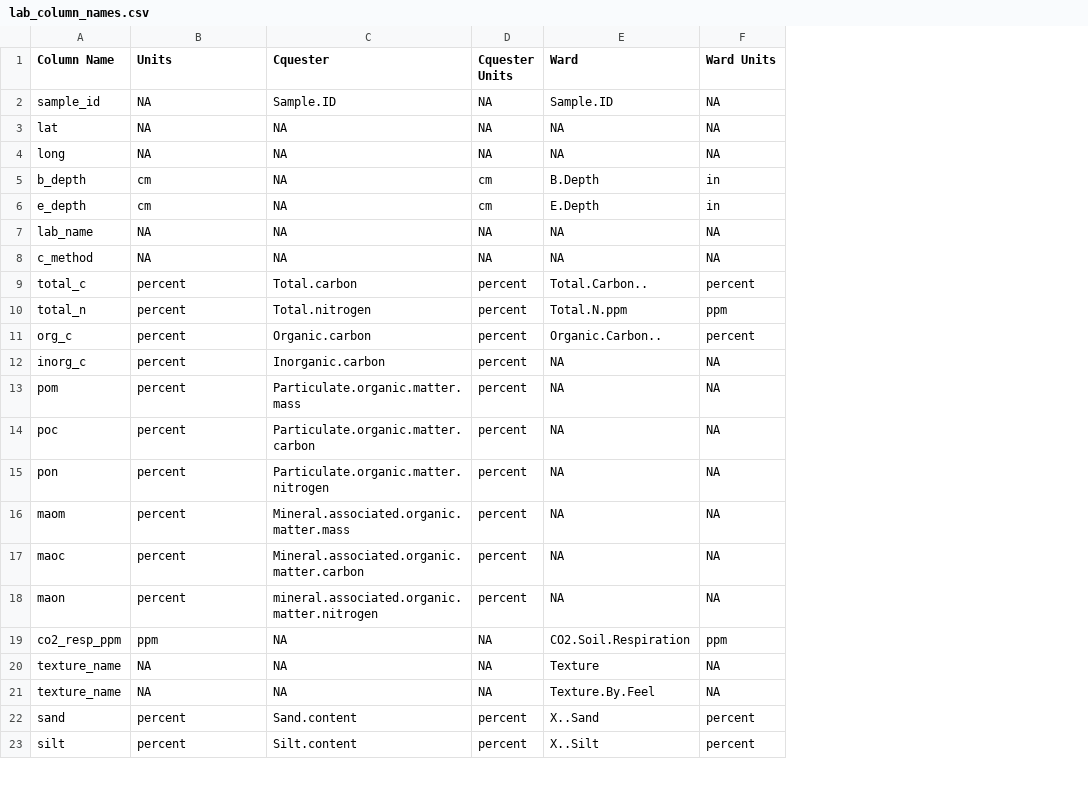
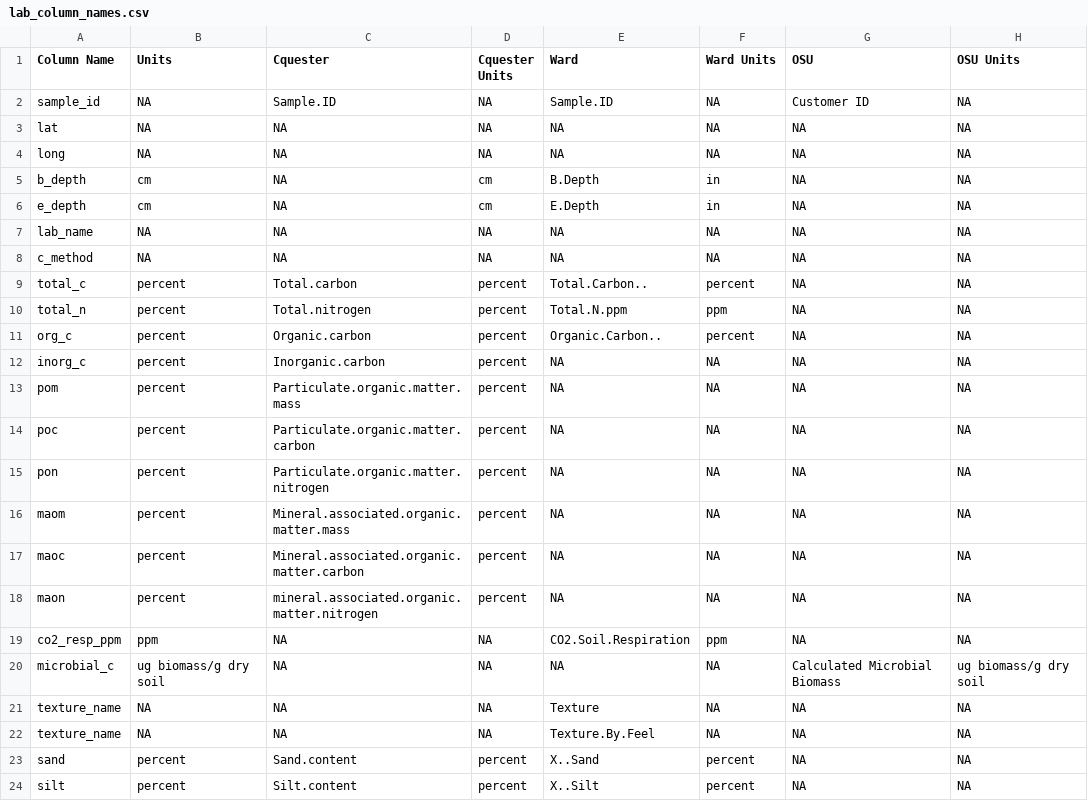
Before and after one commit to pointblue/AgC, a CSV file: lab_column_names.csv, drawn as a sheet; only a part is shown; the diff names each change by its address in the sheet, - before the commit and + after, or states it on an @@ line.

Commit message:
Add code to process OSU Microbial biomass carbon data

```diff
--- a/lab_column_names.csv
+++ b/lab_column_names.csv
+column G (OSU), rows 2-19: Customer ID | NA | NA | NA | NA | NA | NA | NA | NA | NA | NA | NA | NA | NA | NA | NA | NA | NA; rows 21-24: all NA
+column H (OSU Units), rows 2-19: all NA; rows 21-24: all NA
+row 20: microbial_c | ug biomass/g dry soil | NA | NA | NA | NA | Calculated Microbial Biomass | ug biomass/g dry soil
```
Also changed, not shown: 2 other files.
